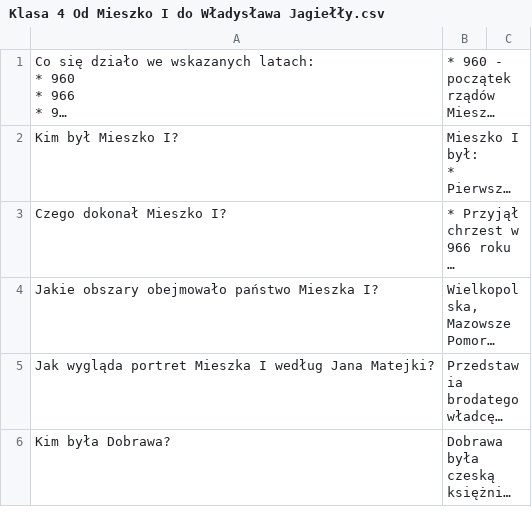
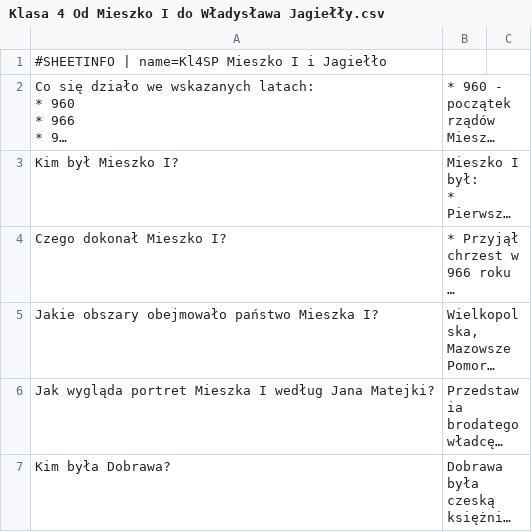
Before and after one commit to AntLightCode/spreadsheetmemo-library, a CSV file: Polish Elementary School (Polska Szkoła Podstawowa)/Historia/Klasa 4 Od Mieszko I do Władysława Jagiełły.csv, drawn as a sheet; only a part is shown; long unchanged cells end in …; the diff names each change by its address in the sheet, - before the commit and + after, or states it on an @@ line.

```diff
--- a/Polish Elementary School (Polska Szkoła Podstawowa)/Historia/Klasa 4 Od Mieszko I do Władysława Jagiełły.csv
+++ b/Polish Elementary School (Polska Szkoła Podstawowa)/Historia/Klasa 4 Od Mieszko I do Władysława Jagiełły.csv
+row 1: #SHEETINFO | name=Kl4SP Mieszko I i Jagiełło
```
Also changed, not shown: Polish Elementary School (Polska Szkoła Podstawowa)/Biologia/Klasa 5 Organizmy, komórki, fotosynteza, oddychanie i fermentacja.csv, Polish Elementary School (Polska Szkoła Podstawowa)/Historia/Klasa 4 Źródła historyczne.csv, 22 other files.
